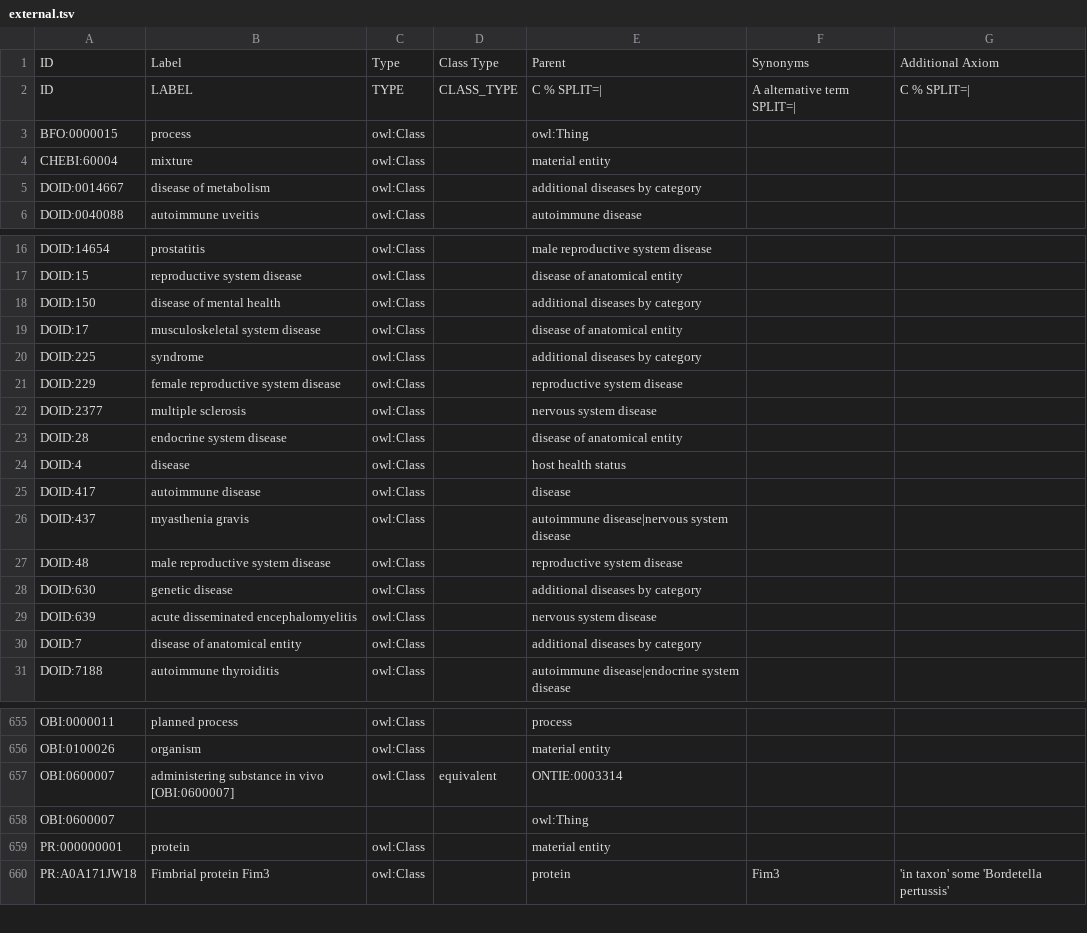
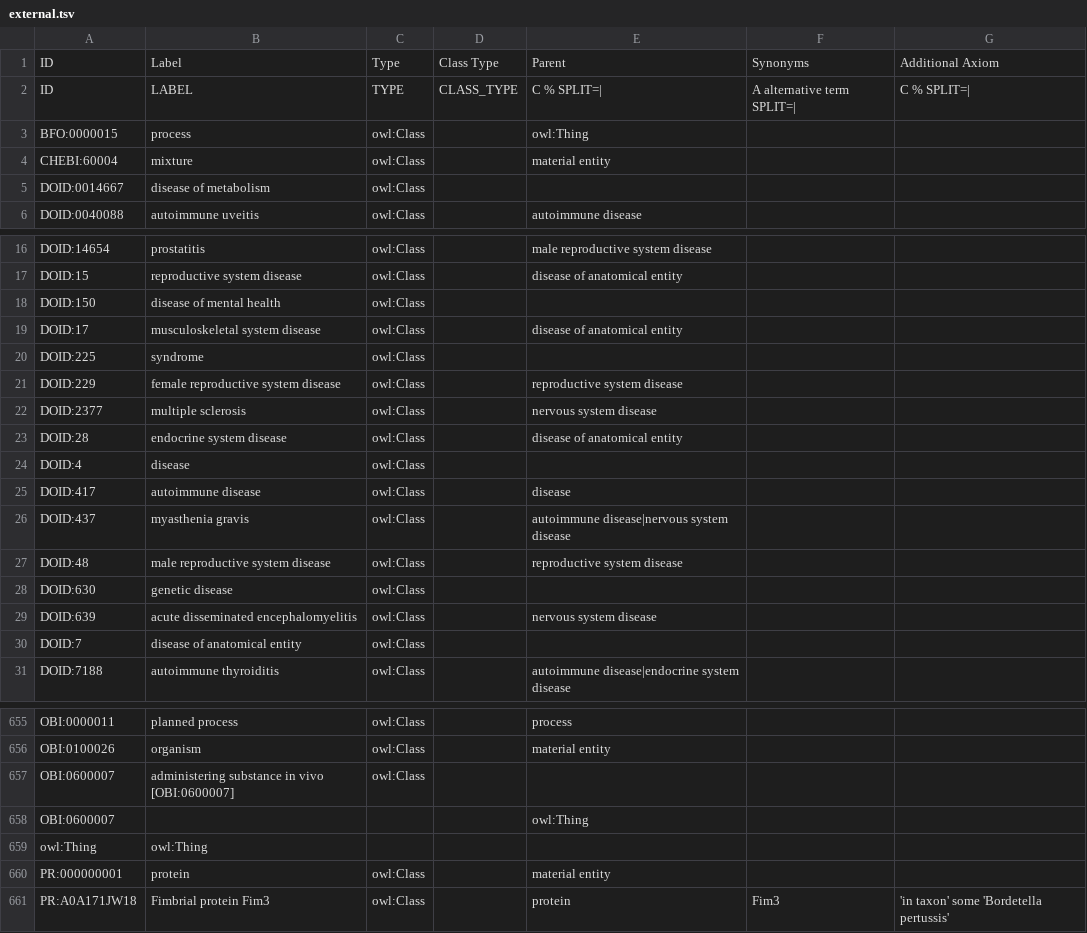
Before and after one commit to IEDB/ONTIE, a TSV file: src/ontology/templates/external.tsv, drawn as a sheet; only a part is shown, gaps mark what is left out.

```diff
--- a/src/ontology/templates/external.tsv
+++ b/src/ontology/templates/external.tsv
@@ -4,3 +4,3 @@ BFO:0000015	process	owl:Class		owl:Thing
 CHEBI:60004	mixture	owl:Class		material entity		
-DOID:0014667	disease of metabolism	owl:Class		additional diseases by category		
+DOID:0014667	disease of metabolism	owl:Class				
 DOID:0040088	autoimmune uveitis	owl:Class		autoimmune disease		
@@ -17,5 +17,5 @@ DOID:14654	prostatitis	owl:Class		male reproductive system disease
 DOID:15	reproductive system disease	owl:Class		disease of anatomical entity		
-DOID:150	disease of mental health	owl:Class		additional diseases by category		
+DOID:150	disease of mental health	owl:Class				
 DOID:17	musculoskeletal system disease	owl:Class		disease of anatomical entity		
-DOID:225	syndrome	owl:Class		additional diseases by category		
+DOID:225	syndrome	owl:Class				
 DOID:229	female reproductive system disease	owl:Class		reproductive system disease		
@@ -23,3 +23,3 @@ DOID:2377	multiple sclerosis	owl:Class		nervous system disease
 DOID:28	endocrine system disease	owl:Class		disease of anatomical entity		
-DOID:4	disease	owl:Class		host health status		
+DOID:4	disease	owl:Class				
 DOID:417	autoimmune disease	owl:Class		disease		
@@ -27,5 +27,5 @@ DOID:437	myasthenia gravis	owl:Class		autoimmune disease|nervous system disease
 DOID:48	male reproductive system disease	owl:Class		reproductive system disease		
-DOID:630	genetic disease	owl:Class		additional diseases by category		
+DOID:630	genetic disease	owl:Class				
 DOID:639	acute disseminated encephalomyelitis	owl:Class		nervous system disease		
-DOID:7	disease of anatomical entity	owl:Class		additional diseases by category		
+DOID:7	disease of anatomical entity	owl:Class				
 DOID:7188	autoimmune thyroiditis	owl:Class		autoimmune disease|endocrine system disease		
@@ -656,4 +656,5 @@ OBI:0000011	planned process	owl:Class		process
 OBI:0100026	organism	owl:Class		material entity		
-OBI:0600007	administering substance in vivo [OBI:0600007]	owl:Class	equivalent	ONTIE:0003314		
+OBI:0600007	administering substance in vivo [OBI:0600007]	owl:Class		
 OBI:0600007				owl:Thing		
+owl:Thing	owl:Thing						
 PR:000000001	protein	owl:Class		material entity		
```
Also changed, not shown: src/ontology/templates/disease.tsv, src/ontology/templates/other.tsv, 6 other files.
